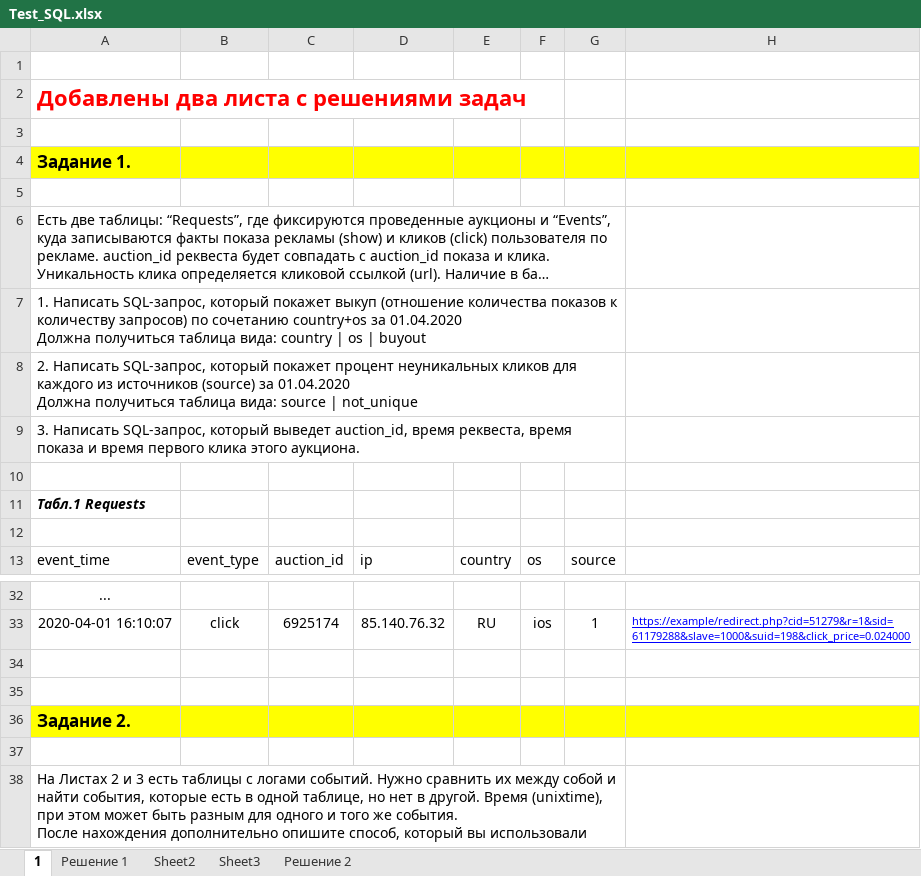
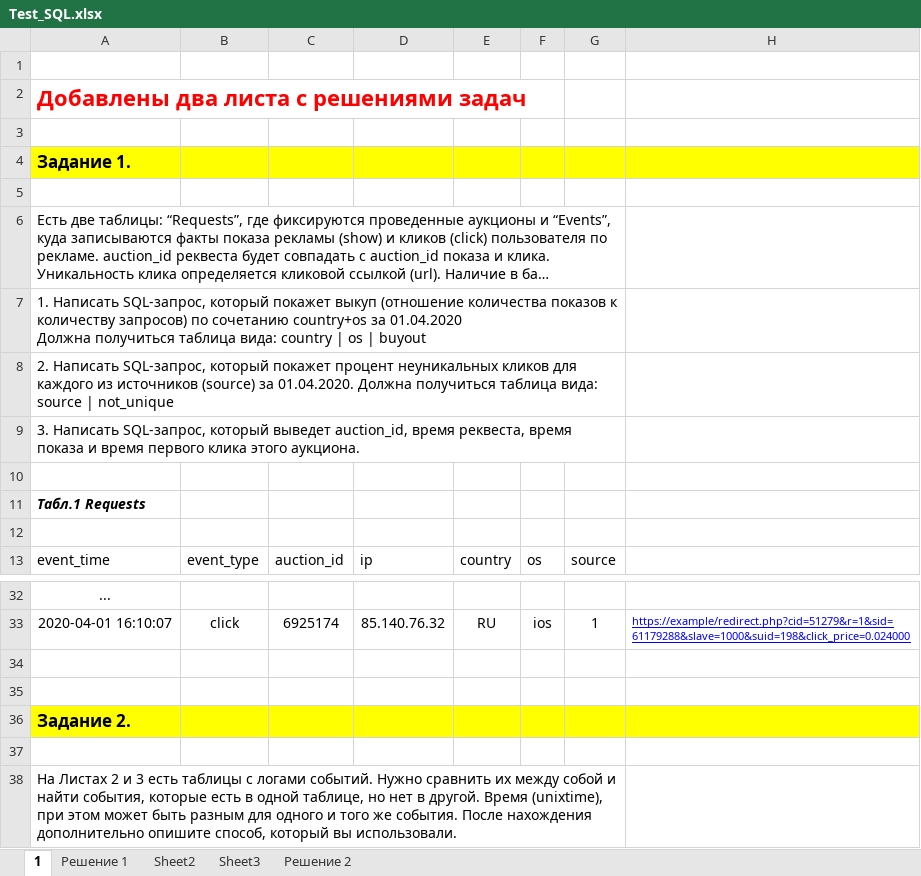
Before and after one commit to serkosil/test-projects, an Excel workbook: Test_05062024/Test_SQL.xlsx, sheet 1, drawn as a sheet; only a part is shown, gaps mark what is left out; long unchanged cells end in …; values as stored, in another font and other column widths than the file's, no borders; ↵ is a line break in a cell; the diff names each change by its address in the sheet, - before the commit and + after, or states it on an @@ line.

```diff
--- a/Test_05062024/Test_SQL.xlsx (sheet 1)
+++ b/Test_05062024/Test_SQL.xlsx (sheet 1)
-A8: …(source) за 01.04.2020 ↵ Должна получиться…
+A8: …(source) за 01.04.2020. Должна получиться…
-A38: …который вы использовали
+A38: …который вы использовали.
```
Also changed, not shown: 3 other files.
